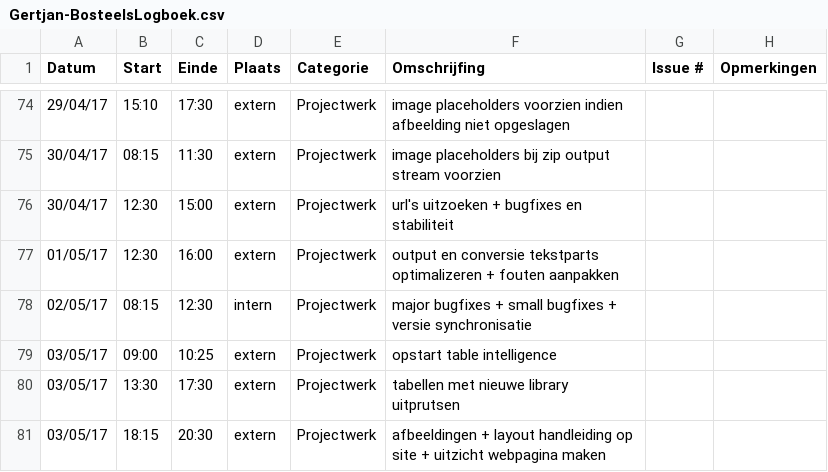
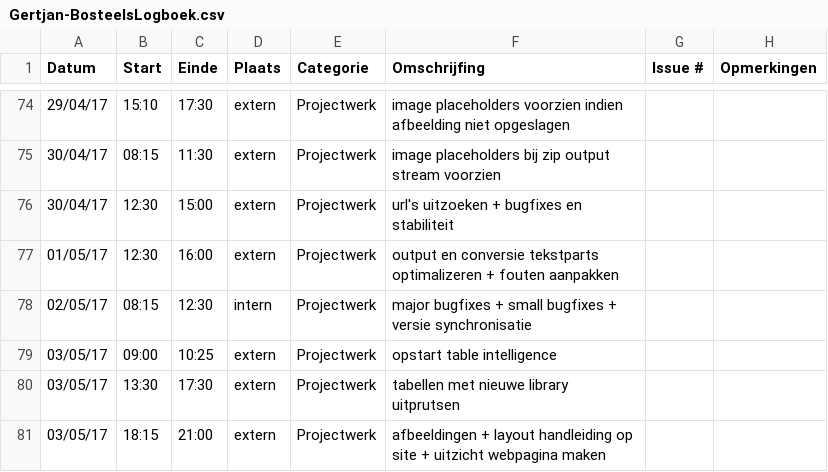
Before and after one commit to OpenWebslides/conversion-tool, a CSV file: Gertjan-BosteelsLogboek.csv, drawn as a sheet; only a part is shown, gaps mark what is left out.

Commit message:
logboek gertjan

```diff
--- a/Gertjan-BosteelsLogboek.csv
+++ b/Gertjan-BosteelsLogboek.csv
@@ -80,2 +80,2 @@ Datum,Start,Einde,Plaats,Categorie,Omschrijfing,Issue #,Opmerkingen
 03/05/17,13:30,17:30,extern,Projectwerk,tabellen met nieuwe library uitprutsen,,
-03/05/17,18:15,20:30,extern,Projectwerk,afbeeldingen + layout handleiding op site + uitzicht webpagina maken,,
+03/05/17,18:15,21:00,extern,Projectwerk,afbeeldingen + layout handleiding op site + uitzicht webpagina maken,,
```
